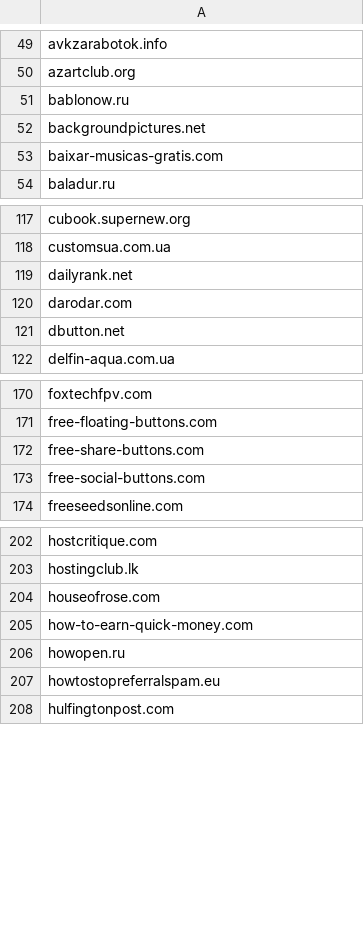
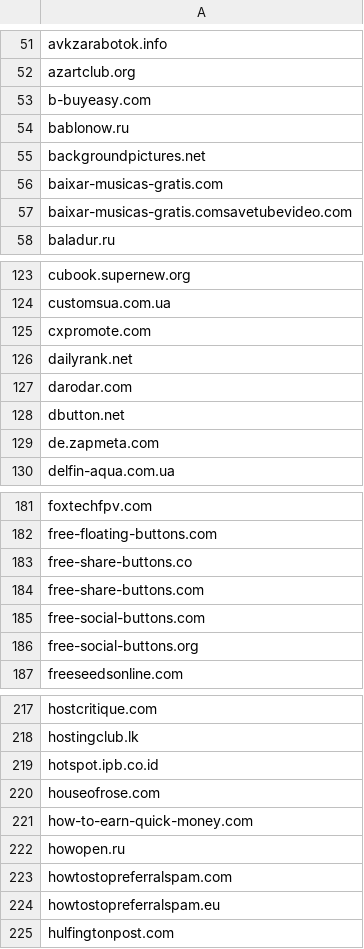
Before and after one commit to hongaar/semalt-blocker, a CSV file: domains/blocked.csv, drawn as a sheet; only a part is shown, gaps mark what is left out; the diff covers the shown part only.

Commit message:
Added source ARCommunications/Block-Referral-Spam, fixes #15

```diff
--- a/domains/blocked.csv
+++ b/domains/blocked.csv
@@ -50,2 +52,3 @@
 "azartclub.org"
+"b-buyeasy.com"
 "bablonow.ru"
@@ -53,2 +56,3 @@
 "baixar-musicas-gratis.com"
+"baixar-musicas-gratis.comsavetubevideo.com"
 "baladur.ru"
@@ -118,2 +124,3 @@
 "customsua.com.ua"
+"cxpromote.com"
 "dailyrank.net"
@@ -121,2 +128,3 @@
 "dbutton.net"
+"de.zapmeta.com"
 "delfin-aqua.com.ua"
@@ -171,4 +182,6 @@
 "free-floating-buttons.com"
+"free-share-buttons.co"
 "free-share-buttons.com"
 "free-social-buttons.com"
+"free-social-buttons.org"
 "freeseedsonline.com"
@@ -203,2 +218,3 @@
 "hostingclub.lk"
+"hotspot.ipb.co.id"
 "houseofrose.com"
@@ -206,2 +222,3 @@
 "howopen.ru"
+"howtostopreferralspam.com"
 "howtostopreferralspam.eu"
```
Also changed, not shown: 23 added rows elsewhere in this file, 7 other files.
